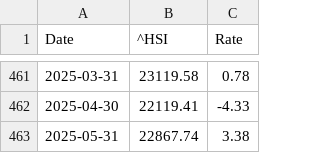
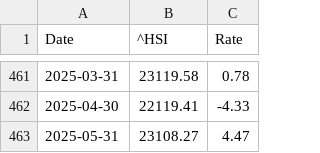
Before and after one commit to LuckyCurve/principles-of-economics, a CSV file: data/csv/hsi_monthly_change.csv, drawn as a sheet; only a part is shown, gaps mark what is left out.

```diff
--- a/data/csv/hsi_monthly_change.csv
+++ b/data/csv/hsi_monthly_change.csv
@@ -462,2 +462,2 @@ Date,^HSI,Rate
 2025-04-30,22119.41,-4.33
-2025-05-31,22867.74,3.38
+2025-05-31,23108.27,4.47
```
Also changed, not shown: data/csv/hsi_weekly_change.csv, data/csv/nasdaq_monthly_change.csv, 4 other files.
